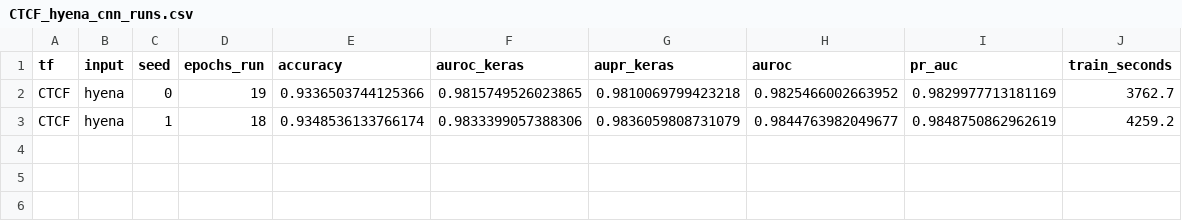
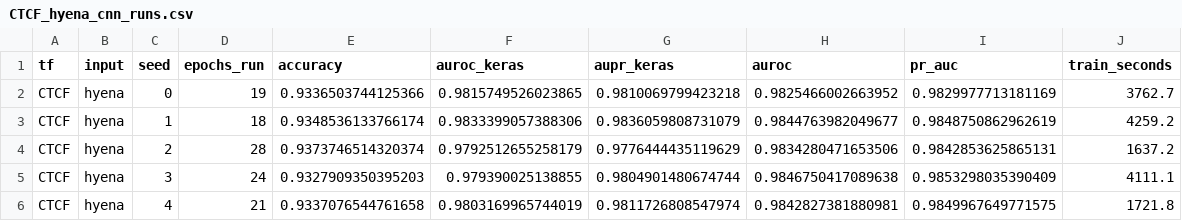
Before and after one commit to Noah-Medvinsky/ctcf-pwm-vs-hyenadna, a CSV file: results/tables/CTCF_hyena_cnn_runs.csv, drawn as a sheet; the diff names each change by its address in the sheet, - before the commit and + after, or states it on an @@ line.

Commit message:
Complete the one-hot CNN for all 10 TFs and the HyenaDNA CNN on CTCF
- One-hot CNN, 5 runs each, now covers all 10 TFs (adds Arid3 0.789,
  BACH1 0.808, and ZNF24's fifth run)
- HyenaDNA CNN on CTCF, 5 runs: AUROC 0.9808 +/- 0.0017 vs 0.981 published

```diff
--- a/results/tables/CTCF_hyena_cnn_runs.csv
+++ b/results/tables/CTCF_hyena_cnn_runs.csv
+row 4: CTCF | hyena | 2 | 28 | 0.9373746514320374 | 0.9792512655258179 | 0.9776444435119629 | 0.9834280471653506 | 0.9842853625865131 | 1637.2
+row 5: CTCF | hyena | 3 | 24 | 0.9327909350395203 | 0.979390025138855 | 0.9804901480674744 | 0.9846750417089638 | 0.9853298035390409 | 4111.1
+row 6: CTCF | hyena | 4 | 21 | 0.9337076544761658 | 0.9803169965744019 | 0.9811726808547974 | 0.9842827381880981 | 0.9849967649771575 | 1721.8
```
Also changed, not shown: results/tables/ZNF24_onehot_cnn_runs.csv, 16 other files.
